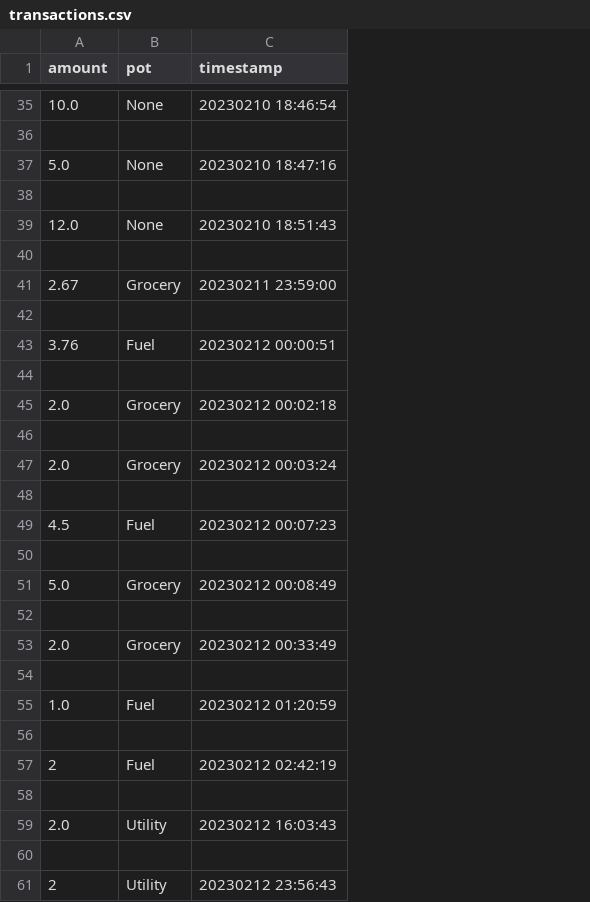
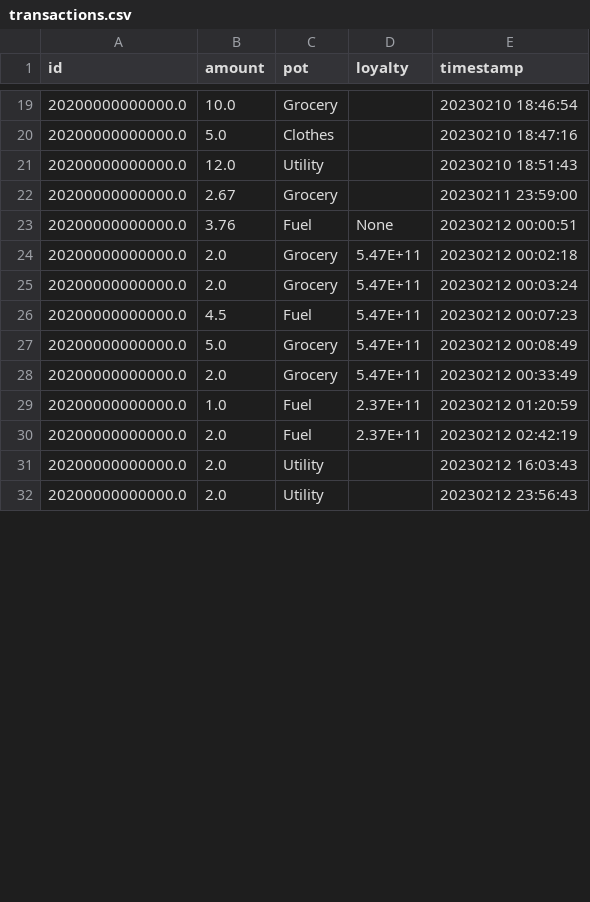
Before and after one commit to ChathuraGal/Spise, a CSV file: transactions.csv, drawn as a sheet; only a part is shown, gaps mark what is left out; removed rows and columns are numbered as before the commit, all else as after; the diff covers the shown part only; the diff names each change by its address in the sheet, - before the commit and + after, or states it on an @@ line.

Commit message:
Sort, loyalty_included, new_pots and loyalty reflection

```diff
--- a/transactions.csv
+++ b/transactions.csv
+column A (id), rows 19-32: all 20200000000000.0
+column D (loyalty), rows 23-30: None | 5.47E+11 | 5.47E+11 | 5.47E+11 | 5.47E+11 | 5.47E+11 | 2.37E+11 | 2.37E+11
-C19 (pot): None
+C19 (pot): Grocery
-row 36: (empty)
-C20 (pot): None
+C20 (pot): Clothes
-row 38: (empty)
-C21 (pot): None
+C21 (pot): Utility
-row 40: (empty)
-row 42: (empty)
-row 44: (empty)
-row 46: (empty)
-row 48: (empty)
-row 50: (empty)
-row 52: (empty)
-row 54: (empty)
-row 56: (empty)
-B30 (amount): 2
+B30 (amount): 2.0
-row 58: (empty)
-row 60: (empty)
-B32 (amount): 2
+B32 (amount): 2.0
```
Also changed, not shown: 26 added rows, 48 removed rows and 36 edited cells elsewhere in this file, 4 other files.
